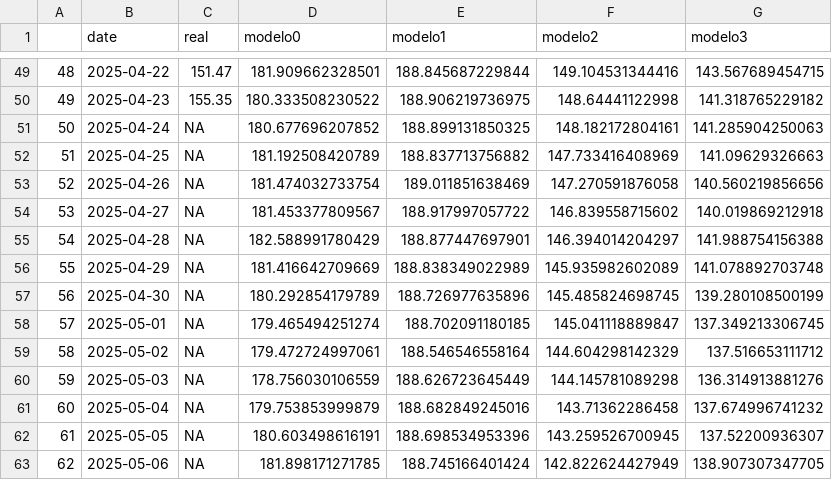
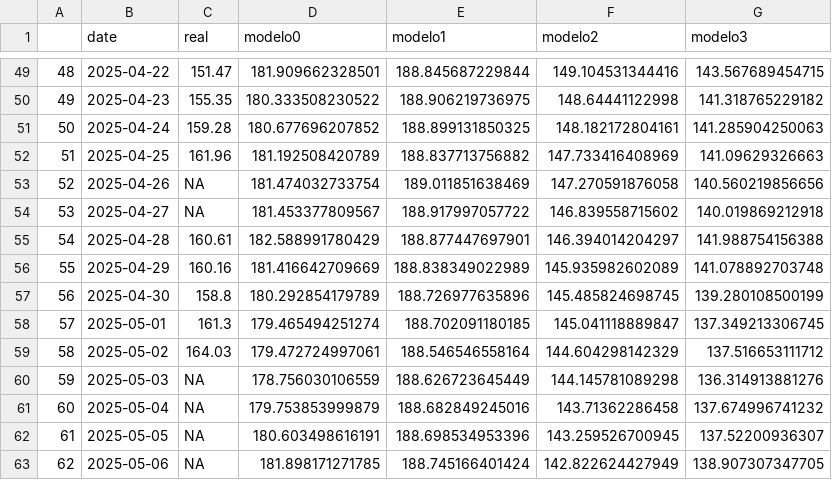
Before and after one commit to rBasicUser/Proyecto_Fina_Microeconometr-a, a CSV file: Output/series.csv, drawn as a sheet; only a part is shown, gaps mark what is left out.

```diff
--- a/Output/series.csv
+++ b/Output/series.csv
@@ -50,11 +50,11 @@
 "49",2025-04-23,155.35,180.333508230522,188.906219736975,148.64441122998,141.318765229182
-"50",2025-04-24,NA,180.677696207852,188.899131850325,148.182172804161,141.285904250063
-"51",2025-04-25,NA,181.192508420789,188.837713756882,147.733416408969,141.09629326663
+"50",2025-04-24,159.28,180.677696207852,188.899131850325,148.182172804161,141.285904250063
+"51",2025-04-25,161.96,181.192508420789,188.837713756882,147.733416408969,141.09629326663
 "52",2025-04-26,NA,181.474032733754,189.011851638469,147.270591876058,140.560219856656
 "53",2025-04-27,NA,181.453377809567,188.917997057722,146.839558715602,140.019869212918
-"54",2025-04-28,NA,182.588991780429,188.877447697901,146.394014204297,141.988754156388
-"55",2025-04-29,NA,181.416642709669,188.838349022989,145.935982602089,141.078892703748
-"56",2025-04-30,NA,180.292854179789,188.726977635896,145.485824698745,139.280108500199
-"57",2025-05-01,NA,179.465494251274,188.702091180185,145.041118889847,137.349213306745
-"58",2025-05-02,NA,179.472724997061,188.546546558164,144.604298142329,137.516653111712
+"54",2025-04-28,160.61,182.588991780429,188.877447697901,146.394014204297,141.988754156388
+"55",2025-04-29,160.16,181.416642709669,188.838349022989,145.935982602089,141.078892703748
+"56",2025-04-30,158.8,180.292854179789,188.726977635896,145.485824698745,139.280108500199
+"57",2025-05-01,161.3,179.465494251274,188.702091180185,145.041118889847,137.349213306745
+"58",2025-05-02,164.03,179.472724997061,188.546546558164,144.604298142329,137.516653111712
 "59",2025-05-03,NA,178.756030106559,188.626723645449,144.145781089298,136.314913881276
```
Also changed, not shown: Output/comparacion.csv, Output/metricas_comparacion.csv, 1 other file.
